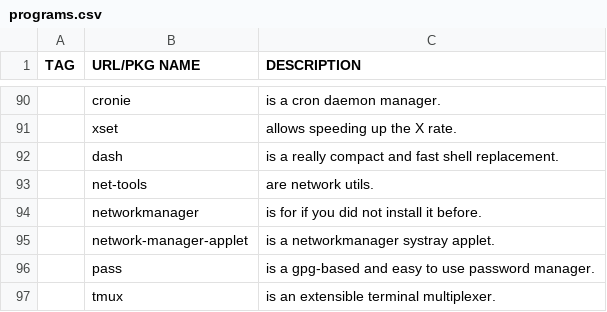
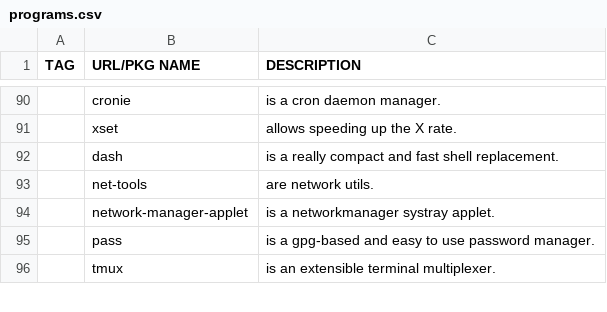
Before and after one commit to maltalef101/minux, a CSV file: programs.csv, drawn as a sheet; only a part is shown, gaps mark what is left out; the diff names each change by its address in the sheet, - before the commit and + after, or states it on an @@ line.

Commit message:
removed nmanager from progs list

```diff
--- a/programs.csv
+++ b/programs.csv
-row 94:  | networkmanager | is for if you did not install it before.
```
